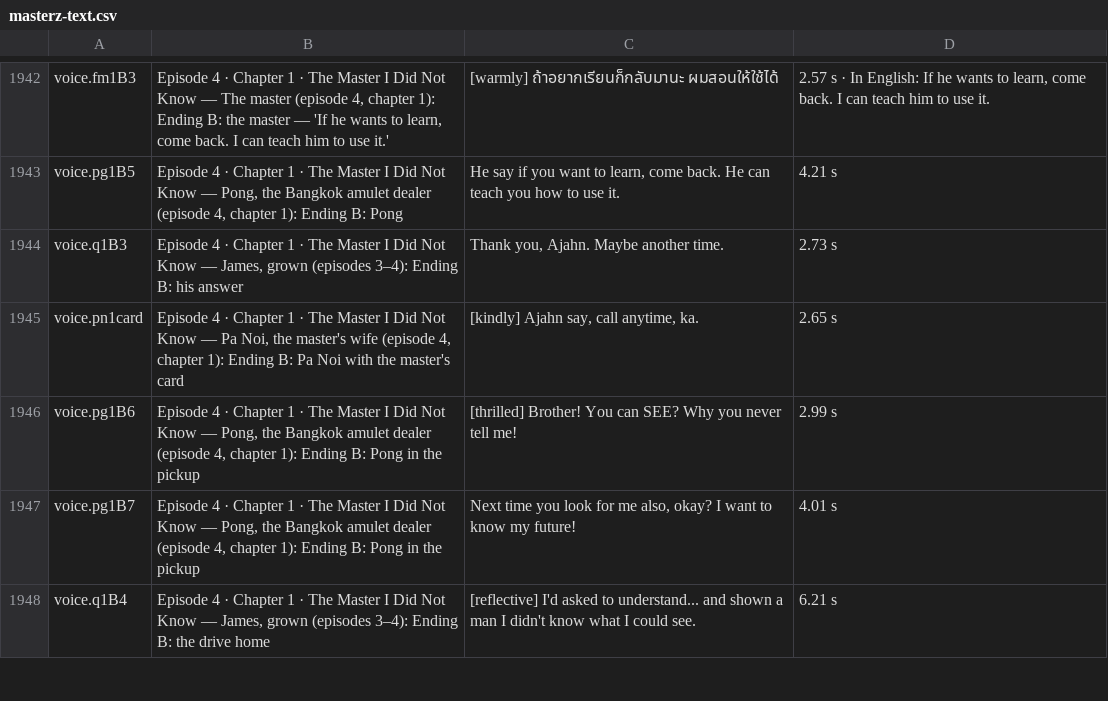
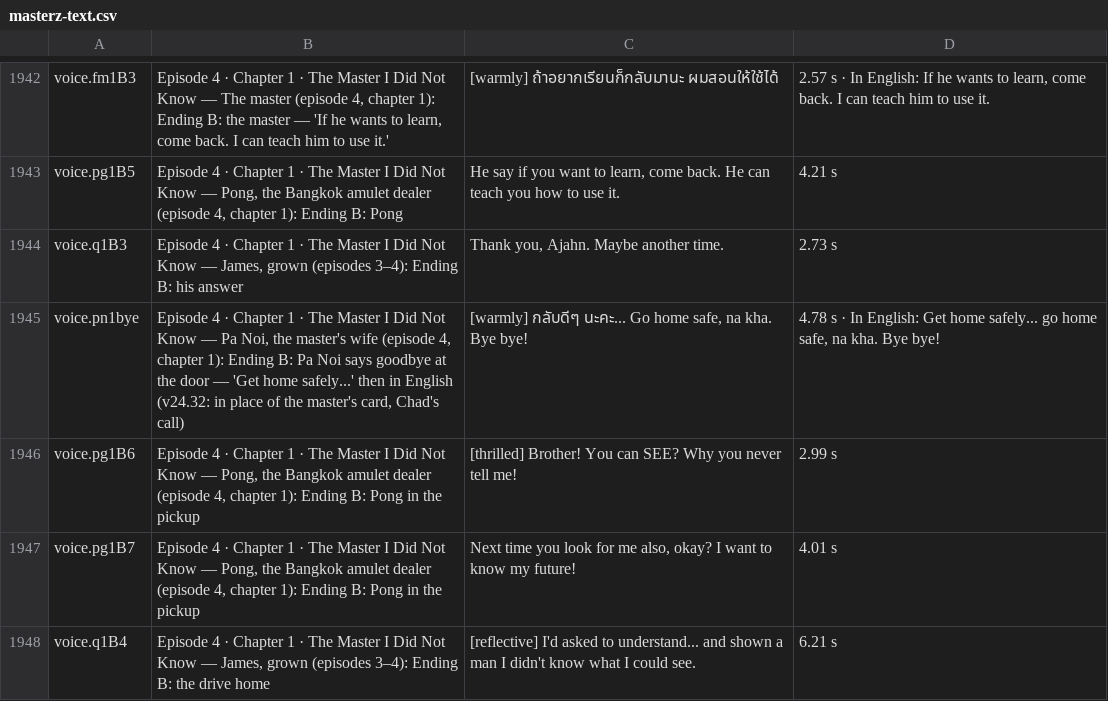
Before and after one commit to solsolcol/Encounters, a CSV file: masterz-text.csv, drawn as a sheet; only a part is shown, gaps mark what is left out.

```diff
--- a/masterz-text.csv
+++ b/masterz-text.csv
@@ -1944,3 +1944,3 @@
 "voice.q1B3","Episode 4 · Chapter 1 · The Master I Did Not Know — James, grown (episodes 3–4): Ending B: his answer","Thank you, Ajahn. Maybe another time.","2.73 s"
-"voice.pn1card","Episode 4 · Chapter 1 · The Master I Did Not Know — Pa Noi, the master's wife (episode 4, chapter 1): Ending B: Pa Noi with the master's card","[kindly] Ajahn say, call anytime, ka.","2.65 s"
+"voice.pn1bye","Episode 4 · Chapter 1 · The Master I Did Not Know — Pa Noi, the master's wife (episode 4, chapter 1): Ending B: Pa Noi says goodbye at the door — 'Get home safely...' then in English (v24.32: in place of the master's card, Chad's call)","[warmly] กลับดีๆ นะคะ... Go home safe, na kha. Bye bye!","4.78 s · In English: Get home safely... go home safe, na kha. Bye bye!"
 "voice.pg1B6","Episode 4 · Chapter 1 · The Master I Did Not Know — Pong, the Bangkok amulet dealer (episode 4, chapter 1): Ending B: Pong in the pickup","[thrilled] Brother! You can SEE? Why you never tell me!","2.99 s"
```
Also changed, not shown: 24 other files.
